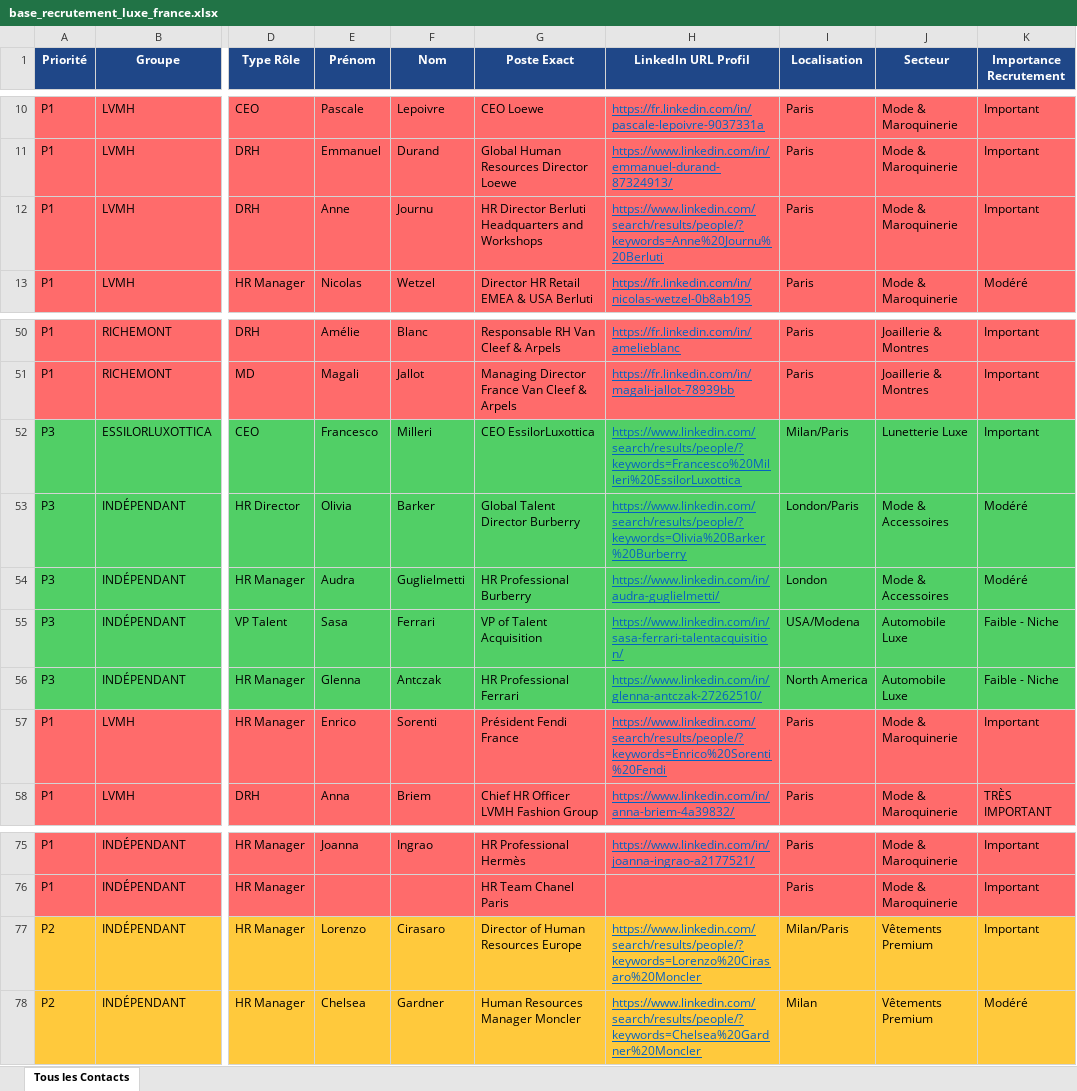
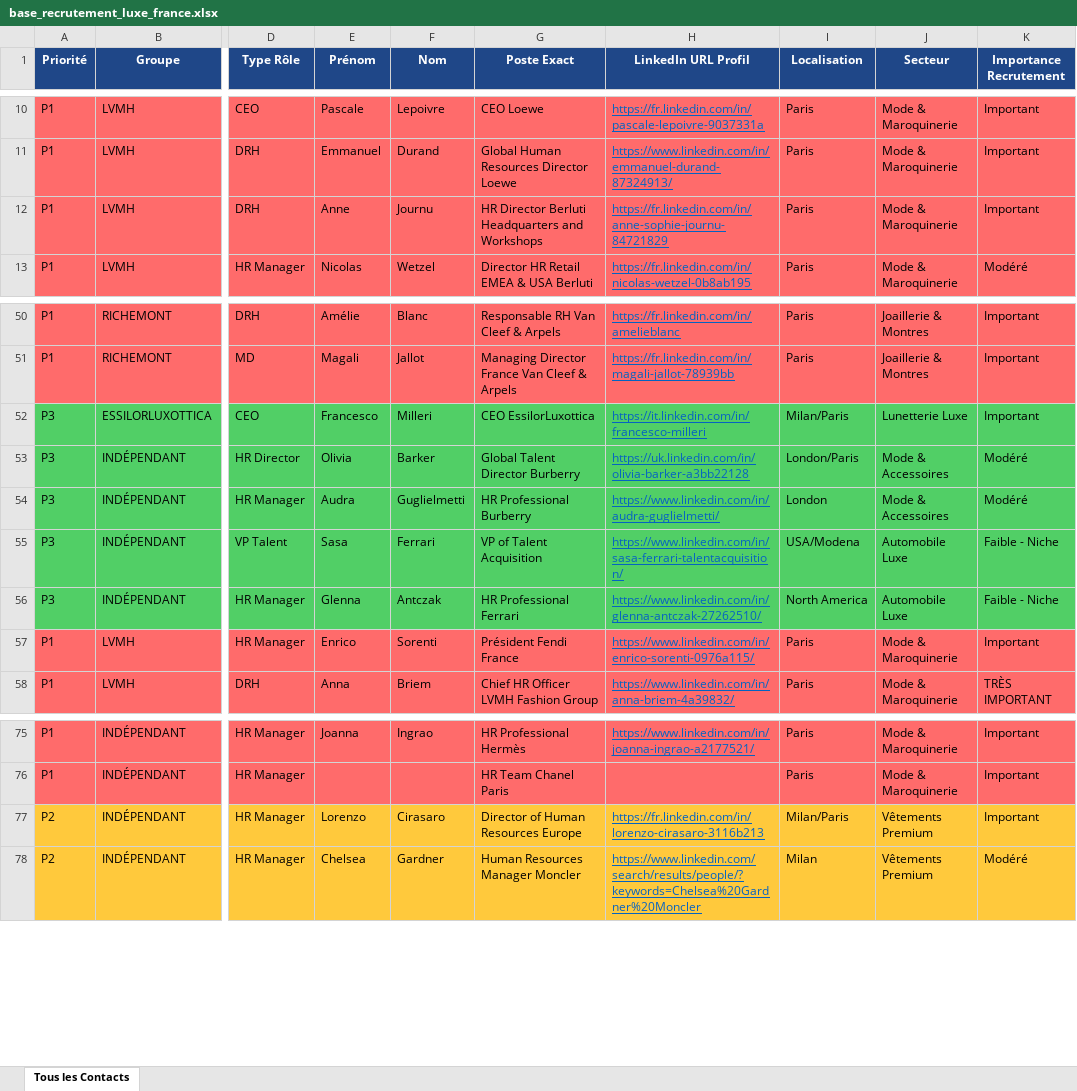
Before and after one commit to karimnaitkaci/choose-france-2026, an Excel workbook: base_recrutement_luxe_france.xlsx, sheet Tous les Contacts, drawn as a sheet; only a part is shown, gaps mark what is left out; values as stored, in another font and other column widths than the file's, no borders; the diff names each change by its address in the sheet, - before the commit and + after, or states it on an @@ line.

```diff
--- a/base_recrutement_luxe_france.xlsx (sheet Tous les Contacts)
+++ b/base_recrutement_luxe_france.xlsx (sheet Tous les Contacts)
-H12 (LinkedIn URL Profil): https://www.linkedin.com/search/results/people/?keywords=Anne%20Journu%20Berluti
+H12 (LinkedIn URL Profil): https://fr.linkedin.com/in/anne-sophie-journu-84721829
-H52 (LinkedIn URL Profil): https://www.linkedin.com/search/results/people/?keywords=Francesco%20Milleri%20EssilorLuxottica
+H52 (LinkedIn URL Profil): https://it.linkedin.com/in/francesco-milleri
-H53 (LinkedIn URL Profil): https://www.linkedin.com/search/results/people/?keywords=Olivia%20Barker%20Burberry
+H53 (LinkedIn URL Profil): https://uk.linkedin.com/in/olivia-barker-a3bb22128
-H57 (LinkedIn URL Profil): https://www.linkedin.com/search/results/people/?keywords=Enrico%20Sorenti%20Fendi
+H57 (LinkedIn URL Profil): https://www.linkedin.com/in/enrico-sorenti-0976a115/
-H77 (LinkedIn URL Profil): https://www.linkedin.com/search/results/people/?keywords=Lorenzo%20Cirasaro%20Moncler
+H77 (LinkedIn URL Profil): https://fr.linkedin.com/in/lorenzo-cirasaro-3116b213
```
Also changed, not shown: 1 other file.
